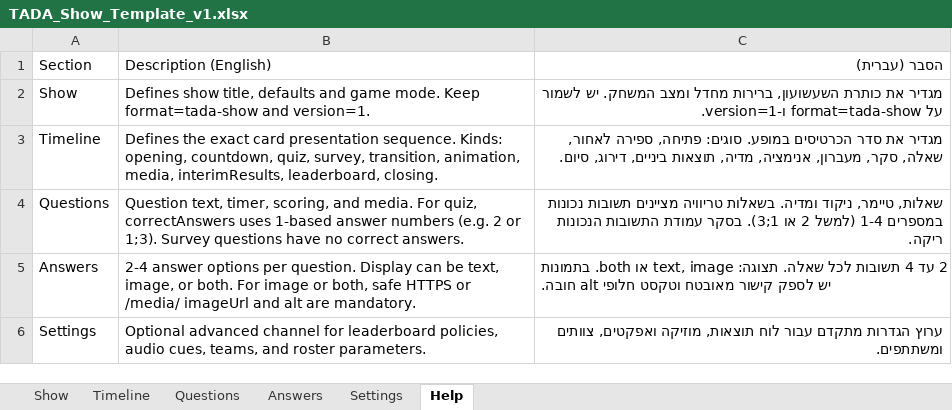
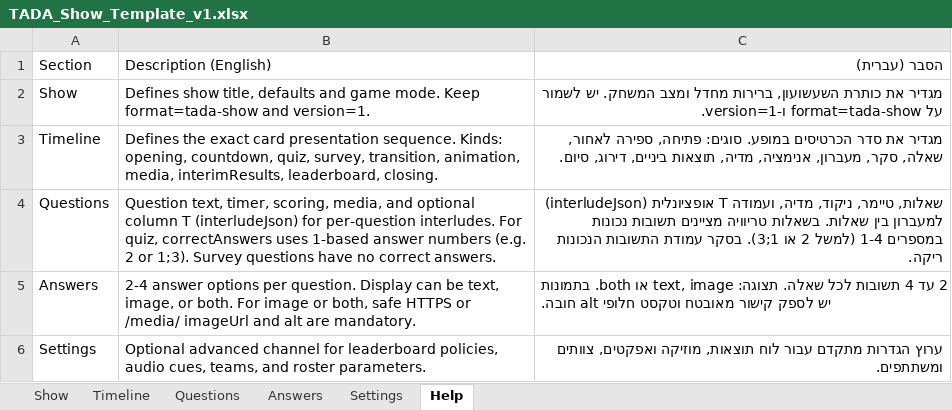
Before and after one commit to davidpovarsky/Razzia, an Excel workbook: docs/extensions/show-import/TADA_Show_Template_v1.xlsx, sheet Help, drawn as a sheet; values as stored, in another font and other column widths than the file's, no borders; the diff names each change by its address in the sheet, - before the commit and + after, or states it on an @@ line.

```diff
--- a/docs/extensions/show-import/TADA_Show_Template_v1.xlsx (sheet Help)
+++ b/docs/extensions/show-import/TADA_Show_Template_v1.xlsx (sheet Help)
-B4: …timer, scoring, and media. For quiz,…
+B4: …timer, scoring, media, and optional column T (interludeJson) for per-question interludes. For quiz,…
-C4: שאלות, טיימר, ניקוד ומדיה. בשאלות טריוויה…
+C4: שאלות, טיימר, ניקוד, מדיה, ועמודה T אופציונלית (interludeJson) למעברון בין שאלות. בשאלות טריוויה…
```
Also changed, not shown: sheet Questions, docs/extensions/show-import/SAMPLE.xlsx, 14 other files.
